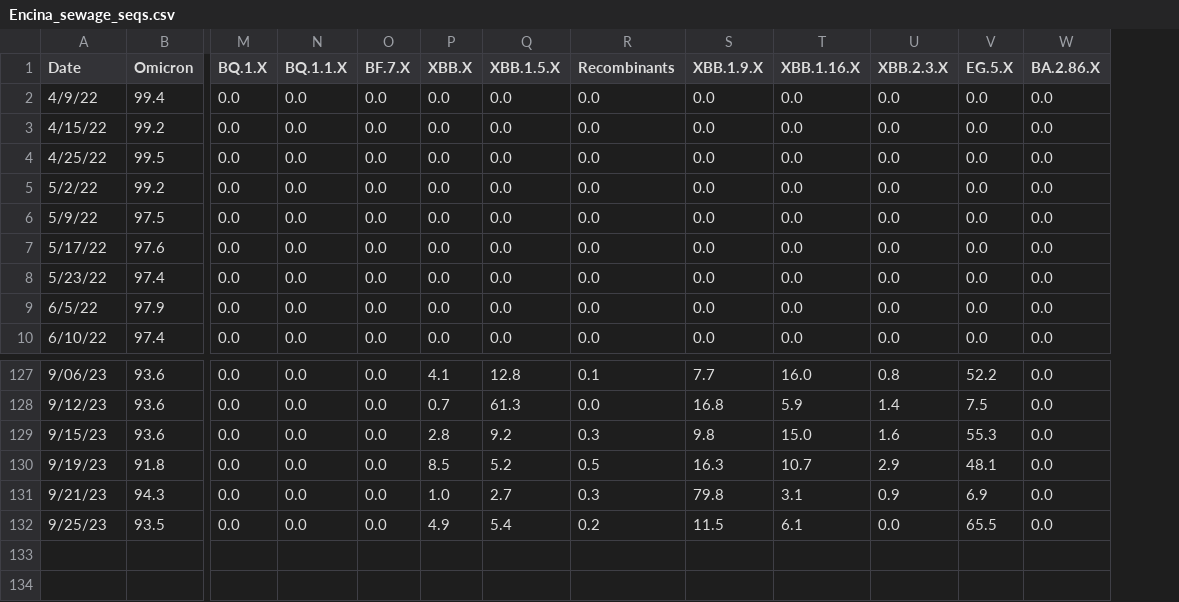
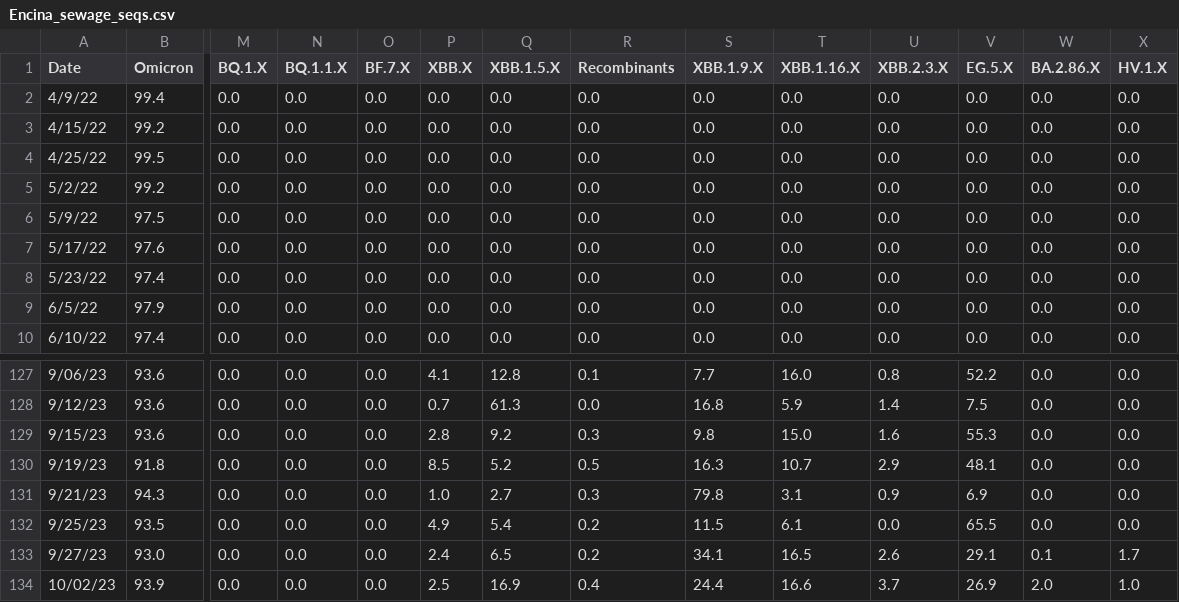
Before and after one commit to andersen-lab/SARS-CoV-2_WasteWater_San-Diego, a CSV file: Encina_sewage_seqs.csv, drawn as a sheet; only a part is shown, gaps mark what is left out; rows hold the shown columns only; the diff names each change by its address in the sheet, - before the commit and + after, or states it on an @@ line.

```diff
--- a/Encina_sewage_seqs.csv
+++ b/Encina_sewage_seqs.csv
+column X (HV.1.X), rows 2-10: all 0.0; rows 127-132: all 0.0
+row 133: 9/27/23 | 93.0 | 0.0 | 0.0 | 0.0 | 2.4 | 6.5 | 0.2 | 34.1 | 16.5 | 2.6 | 29.1 | 0.1 | 1.7
+row 134: 10/02/23 | 93.9 | 0.0 | 0.0 | 0.0 | 2.5 | 16.9 | 0.4 | 24.4 | 16.6 | 3.7 | 26.9 | 2.0 | 1.0
```
Also changed, not shown: PointLoma_sewage_seqs.csv, SouthBay_sewage_seqs.csv.
